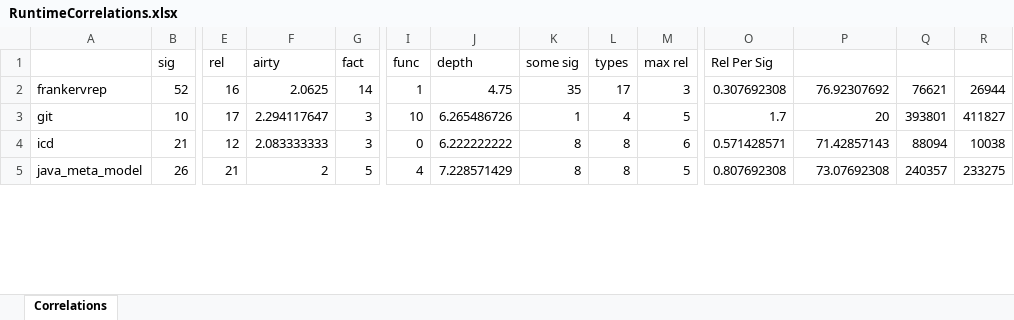
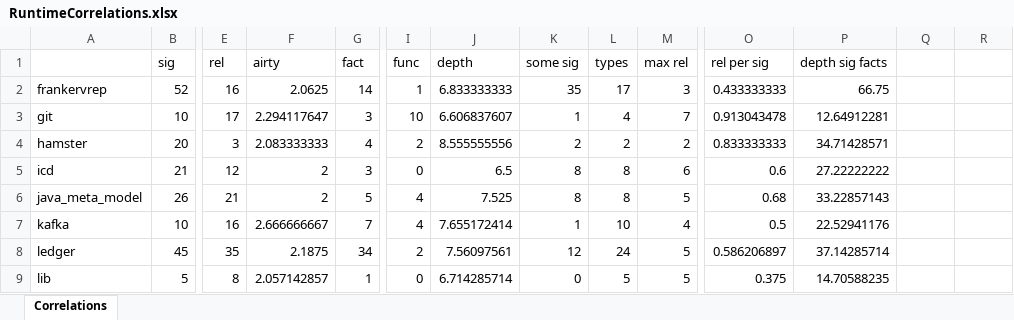
Before and after one commit to Allisonius/FormulaCompletionSuggestions-Alloy, an Excel workbook: RuntimeAnalysis/RuntimeCorrelations.xlsx, sheet Correlations, drawn as a sheet; only a part is shown, gaps mark what is left out; values as stored, in another font and other column widths than the file's, no borders; addresses are those after the commit; rows hold the shown columns only; the diff covers the shown part only; the diff names each change by its address in the sheet, - before the commit and + after, or states it on an @@ line.

Commit message:
new expr results

```diff
--- a/RuntimeAnalysis/RuntimeCorrelations.xlsx (sheet Correlations)
+++ b/RuntimeAnalysis/RuntimeCorrelations.xlsx (sheet Correlations)
-O1: Rel Per Sig
+O1: rel per sig
-P1: (empty)
+P1: depth sig facts
-J2 (depth): 4.75
+J2 (depth): 6.833333333
-O2 (rel per sig): 0.307692308
+O2 (rel per sig): 0.433333333
-P2 (depth sig facts): 76.92307692
+P2 (depth sig facts): 66.75
-Q2: 76621
+Q2: (empty)
-R2: 26944
+R2: (empty)
-J3 (depth): 6.265486726
+J3 (depth): 6.606837607
-M3 (max rel): 5
+M3 (max rel): 7
-O3 (rel per sig): 1.7
+O3 (rel per sig): 0.913043478
-P3 (depth sig facts): 20
+P3 (depth sig facts): 12.64912281
-Q3: 393801
+Q3: (empty)
-R3: 411827
+R3: (empty)
+row 4: hamster | 20 | 3 | 2.083333333 | 4 | 2 | 8.555555556 | 2 | 2 | 2 | 0.833333333 | 34.71428571
-F5 (airty): 2.083333333
+F5 (airty): 2
-J5 (depth): 6.222222222
+J5 (depth): 6.5
-O5 (rel per sig): 0.571428571
+O5 (rel per sig): 0.6
-P5 (depth sig facts): 71.42857143
+P5 (depth sig facts): 27.22222222
-Q5: 88094
+Q5: (empty)
-R5: 10038
+R5: (empty)
-J6 (depth): 7.228571429
+J6 (depth): 7.525
-O6 (rel per sig): 0.807692308
+O6 (rel per sig): 0.68
-P6 (depth sig facts): 73.07692308
+P6 (depth sig facts): 33.22857143
-Q6: 240357
+Q6: (empty)
-R6: 233275
+R6: (empty)
+row 7: kafka | 10 | 16 | 2.666666667 | 7 | 4 | 7.655172414 | 1 | 10 | 4 | 0.5 | 22.52941176
+row 8: ledger | 45 | 35 | 2.1875 | 34 | 2 | 7.56097561 | 12 | 24 | 5 | 0.586206897 | 37.14285714
+row 9: lib | 5 | 8 | 2.057142857 | 1 | 0 | 6.714285714 | 0 | 5 | 5 | 0.375 | 14.70588235
```
Also changed, not shown: 3 added rows, 12 removed rows, 91 edited cells and cell formats elsewhere in this sheet, formulas that keep their value.
